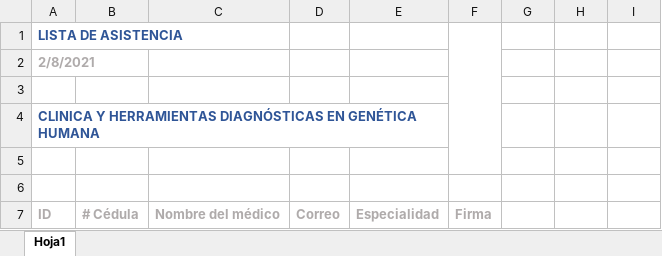
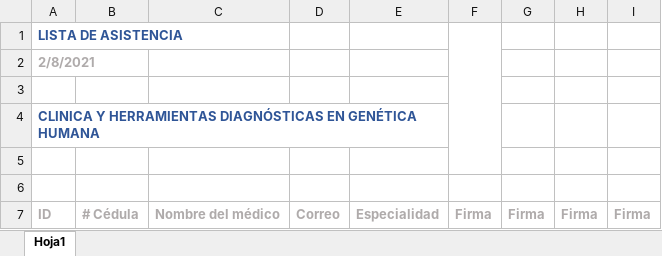
Before and after one commit to Bjorler/nove, an Excel workbook: excel/plantilla_excel.xlsx, sheet Hoja1, drawn as a sheet; values as stored, in another font and other column widths than the file's, no borders; charts and pictures not drawn; the diff names each change by its address in the sheet, - before the commit and + after, or states it on an @@ line.

```diff
--- a/excel/plantilla_excel.xlsx (sheet Hoja1)
+++ b/excel/plantilla_excel.xlsx (sheet Hoja1)
-G7: (empty)
+G7: Firma
-H7: (empty)
+H7: Firma
-I7: (empty)
+I7: Firma
```
Also changed, not shown: 10 other files.
